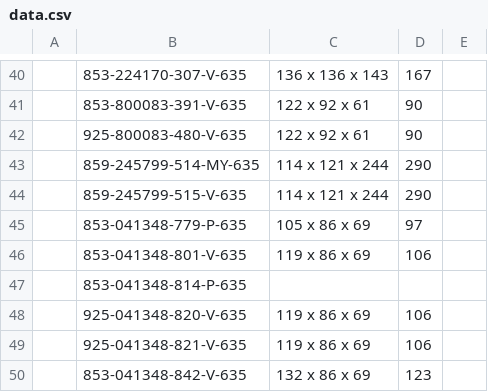
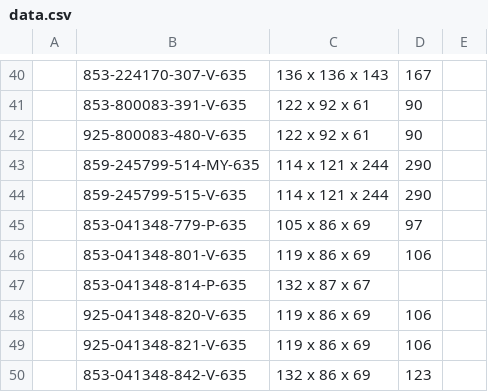
Before and after one commit to Zack9725/Shipping, a CSV file: data.csv, drawn as a sheet; only a part is shown, gaps mark what is left out; the diff names each change by its address in the sheet, - before the commit and + after, or states it on an @@ line.

Commit message:
Auto-update PN data 2026-10-12T00:45:25.418Z

```diff
--- a/data.csv
+++ b/data.csv
-C47: (empty)
+C47: 132 x 87 x 67
```
